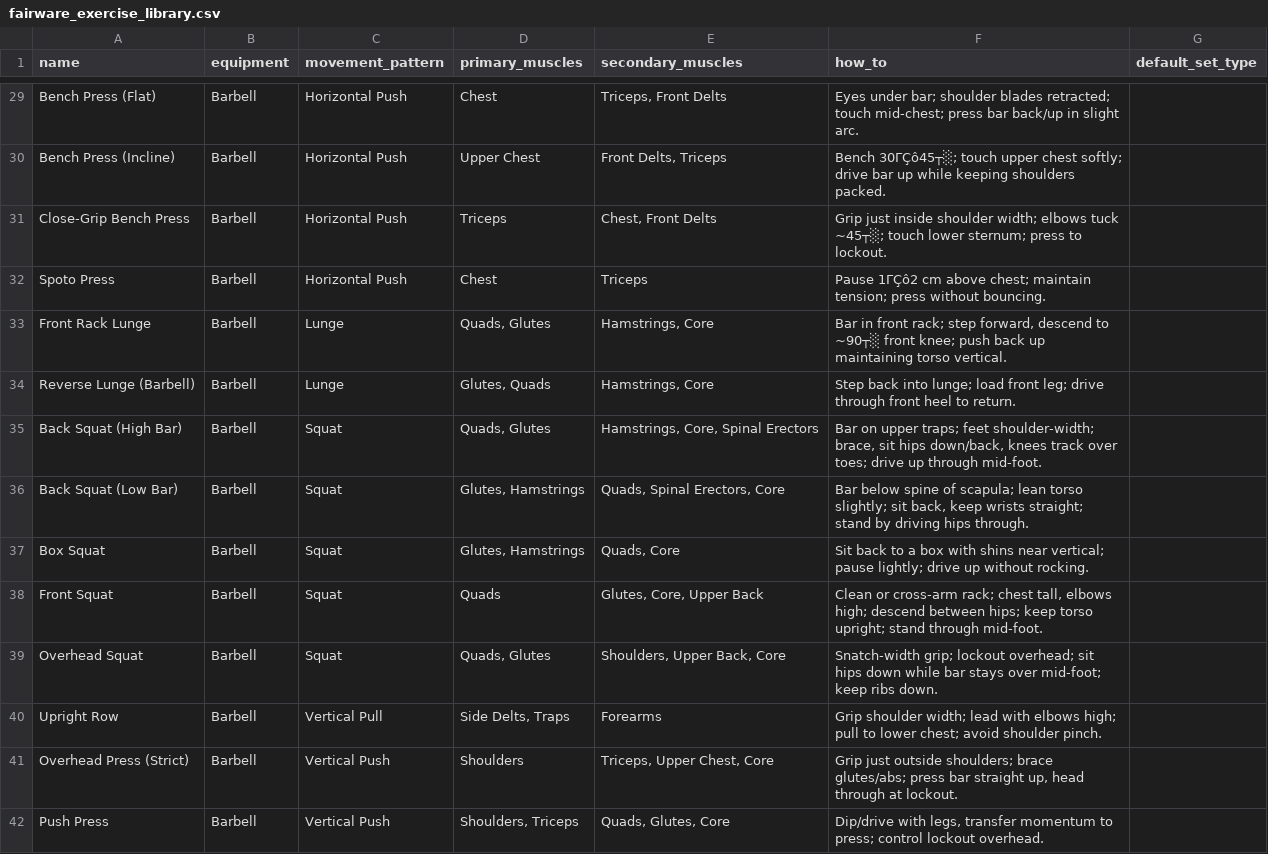
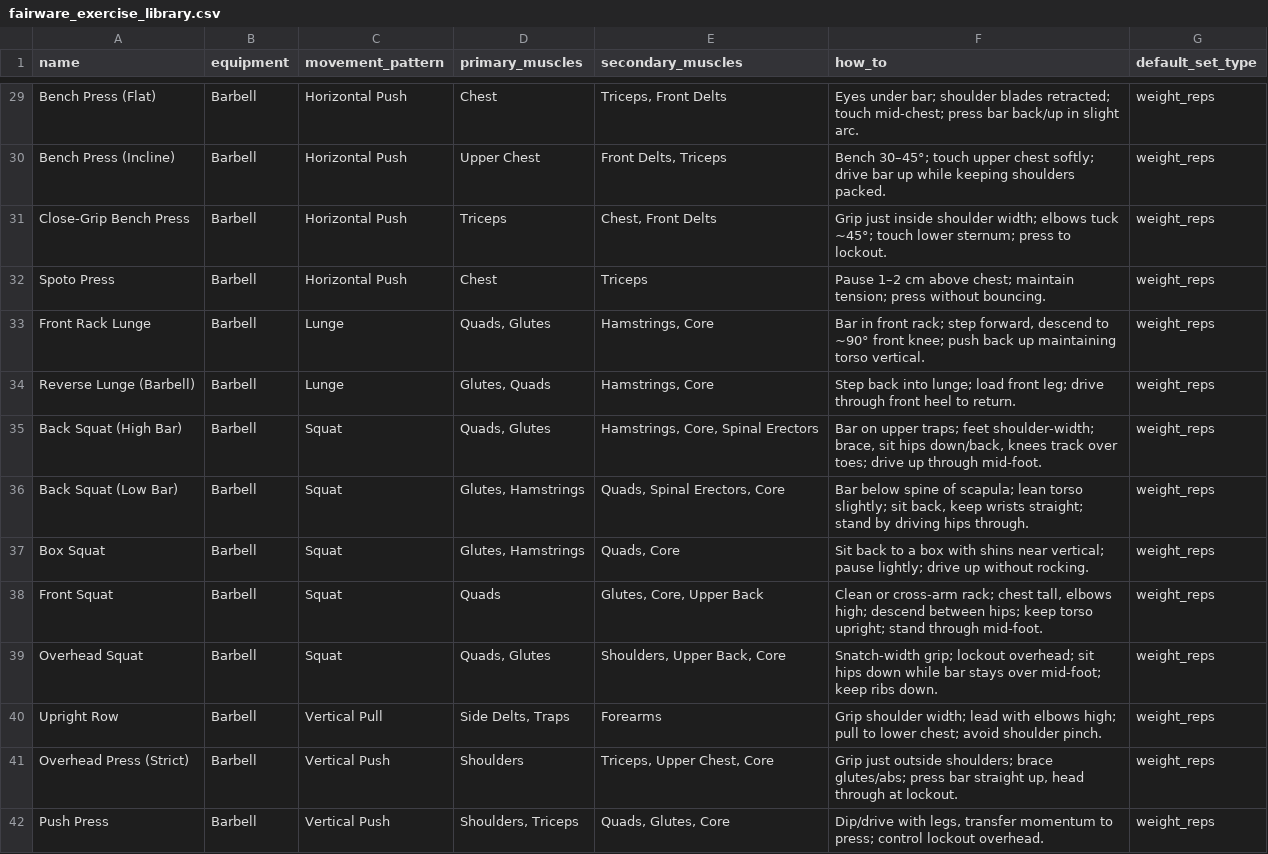
Before and after one commit to GrabinCough/fairware_lift, a CSV file: assets/data/fairware_exercise_library.csv, drawn as a sheet; only a part is shown, gaps mark what is left out; the diff covers the shown part only; the diff names each change by its address in the sheet, - before the commit and + after, or states it on an @@ line.

Commit message:
adding body weight and timer

```diff
--- a/assets/data/fairware_exercise_library.csv
+++ b/assets/data/fairware_exercise_library.csv
-G29:G42 (default_set_type): (empty)
+G29:G42 (default_set_type): weight_reps
-F30 (how_to): Bench 30ΓÇô45┬░; touch upper…
+F30 (how_to): Bench 30–45°; touch upper…
-F31 (how_to): …elbows tuck ~45┬░; touch lower…
+F31 (how_to): …elbows tuck ~45°; touch lower…
-F32 (how_to): Pause 1ΓÇô2 cm above…
+F32 (how_to): Pause 1–2 cm above…
-F33 (how_to): …descend to ~90┬░ front knee;…
+F33 (how_to): …descend to ~90° front knee;…
```
Also changed, not shown: 162 edited cells elsewhere in this file, 9 other files.
